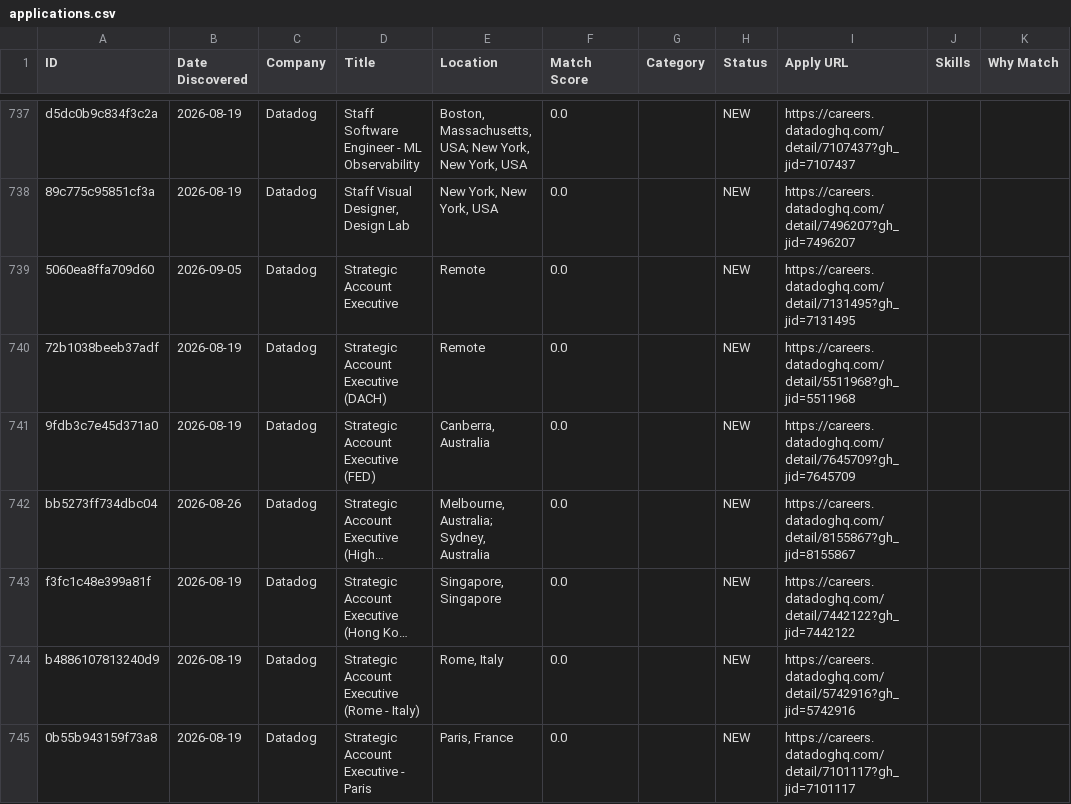
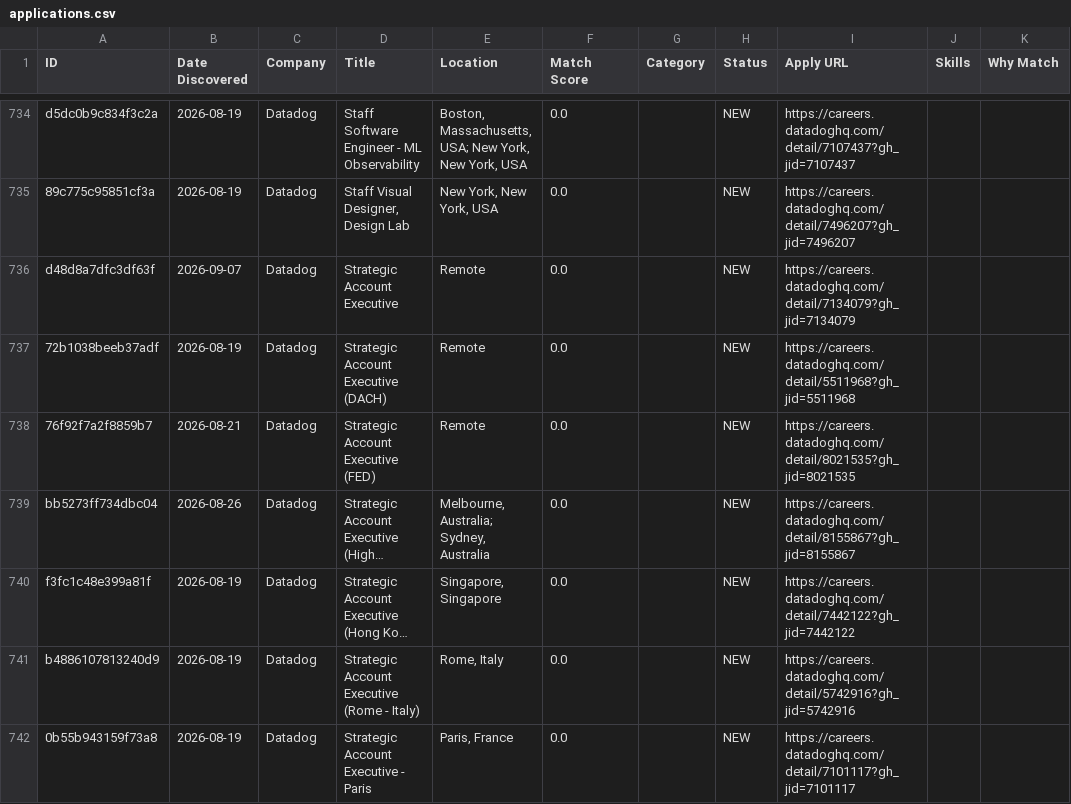
Before and after one commit to Aarav-Shah-175/JobFinder, a CSV file: data/applications.csv, drawn as a sheet; only a part is shown, gaps mark what is left out; long unchanged cells end in …; addresses are those after the commit; the diff covers the shown part only; the diff names each change by its address in the sheet, - before the commit and + after, or states it on an @@ line.

```diff
--- a/data/applications.csv
+++ b/data/applications.csv
-A736 (ID): 5060ea8ffa709d60
+A736 (ID): d48d8a7dfc3df63f
-B736 (Date Discovered): 2026-09-05
+B736 (Date Discovered): 2026-09-07
-I736 (Apply URL): https://careers.datadoghq.com/detail/7131495?gh_jid=7131495
+I736 (Apply URL): https://careers.datadoghq.com/detail/7134079?gh_jid=7134079
-A738 (ID): 9fdb3c7e45d371a0
+A738 (ID): 76f92f7a2f8859b7
-B738 (Date Discovered): 2026-08-19
+B738 (Date Discovered): 2026-08-21
-E738 (Location): Canberra, Australia
+E738 (Location): Remote
-I738 (Apply URL): https://careers.datadoghq.com/detail/7645709?gh_jid=7645709
+I738 (Apply URL): https://careers.datadoghq.com/detail/8021535?gh_jid=8021535
```
Also changed, not shown: 2 added rows, 4 removed rows, 1 moved row and 110 edited cells elsewhere in this file, 2 other files.
